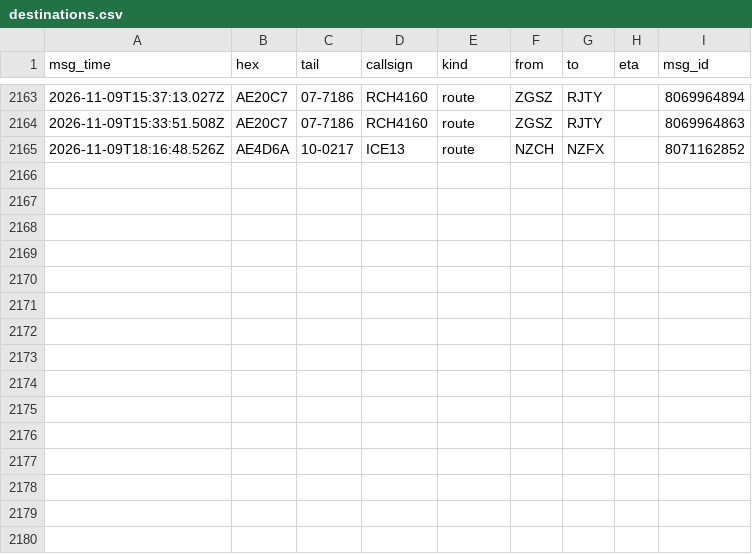
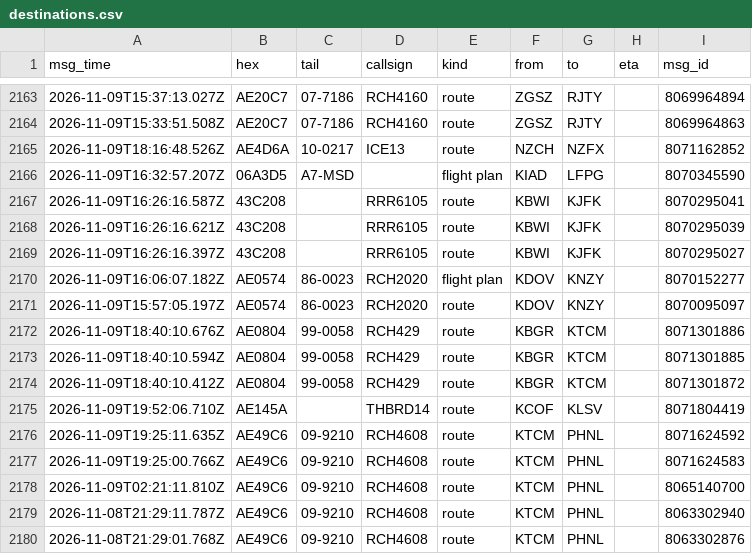
Before and after one commit to Rzalumen/gulf-routes-backtest, a CSV file: acars/destinations.csv, drawn as a sheet; only a part is shown, gaps mark what is left out; the diff names each change by its address in the sheet, - before the commit and + after, or states it on an @@ line.

Commit message:
ACARS archive 2026-11-09T20:39Z

```diff
--- a/acars/destinations.csv
+++ b/acars/destinations.csv
+row 2166: 2026-11-09T16:32:57.207Z | 06A3D5 | A7-MSD |  | flight plan | KIAD | LFPG |  | 8070345590
+row 2167: 2026-11-09T16:26:16.587Z | 43C208 |  | RRR6105 | route | KBWI | KJFK |  | 8070295041
+row 2168: 2026-11-09T16:26:16.621Z | 43C208 |  | RRR6105 | route | KBWI | KJFK |  | 8070295039
+row 2169: 2026-11-09T16:26:16.397Z | 43C208 |  | RRR6105 | route | KBWI | KJFK |  | 8070295027
+row 2170: 2026-11-09T16:06:07.182Z | AE0574 | 86-0023 | RCH2020 | flight plan | KDOV | KNZY |  | 8070152277
+row 2171: 2026-11-09T15:57:05.197Z | AE0574 | 86-0023 | RCH2020 | route | KDOV | KNZY |  | 8070095097
+row 2172: 2026-11-09T18:40:10.676Z | AE0804 | 99-0058 | RCH429 | route | KBGR | KTCM |  | 8071301886
+row 2173: 2026-11-09T18:40:10.594Z | AE0804 | 99-0058 | RCH429 | route | KBGR | KTCM |  | 8071301885
+row 2174: 2026-11-09T18:40:10.412Z | AE0804 | 99-0058 | RCH429 | route | KBGR | KTCM |  | 8071301872
+row 2175: 2026-11-09T19:52:06.710Z | AE145A |  | THBRD14 | route | KCOF | KLSV |  | 8071804419
+row 2176: 2026-11-09T19:25:11.635Z | AE49C6 | 09-9210 | RCH4608 | route | KTCM | PHNL |  | 8071624592
+row 2177: 2026-11-09T19:25:00.766Z | AE49C6 | 09-9210 | RCH4608 | route | KTCM | PHNL |  | 8071624583
+row 2178: 2026-11-09T02:21:11.810Z | AE49C6 | 09-9210 | RCH4608 | route | KTCM | PHNL |  | 8065140700
+row 2179: 2026-11-08T21:29:11.787Z | AE49C6 | 09-9210 | RCH4608 | route | KTCM | PHNL |  | 8063302940
+row 2180: 2026-11-08T21:29:01.768Z | AE49C6 | 09-9210 | RCH4608 | route | KTCM | PHNL |  | 8063302876
```
Also changed, not shown: 4 other files.
